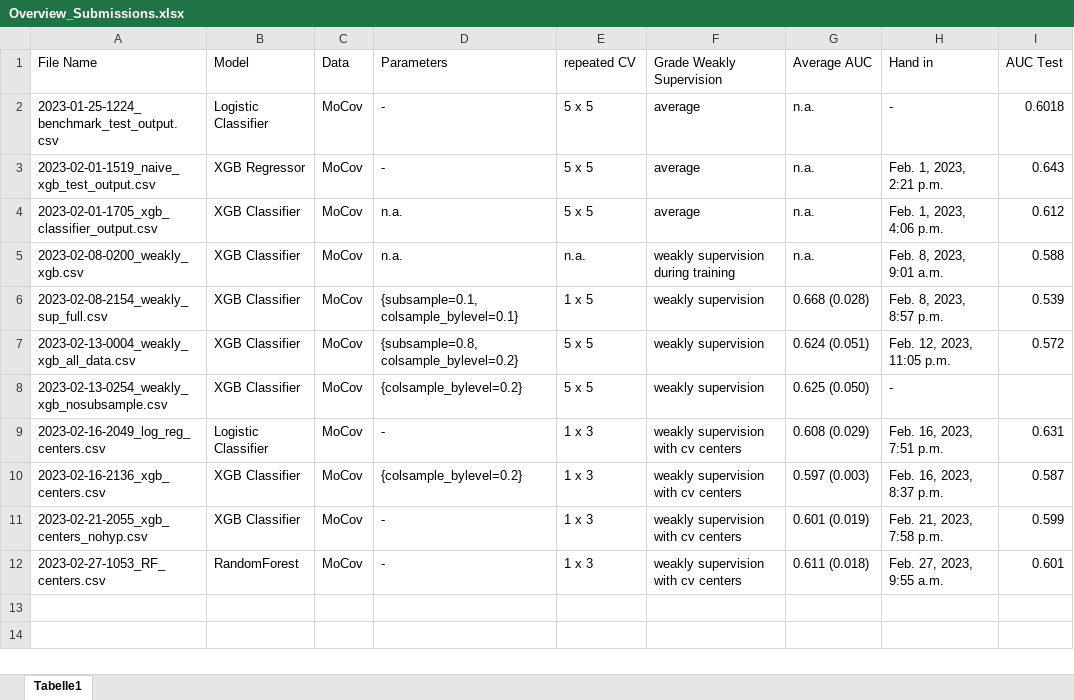
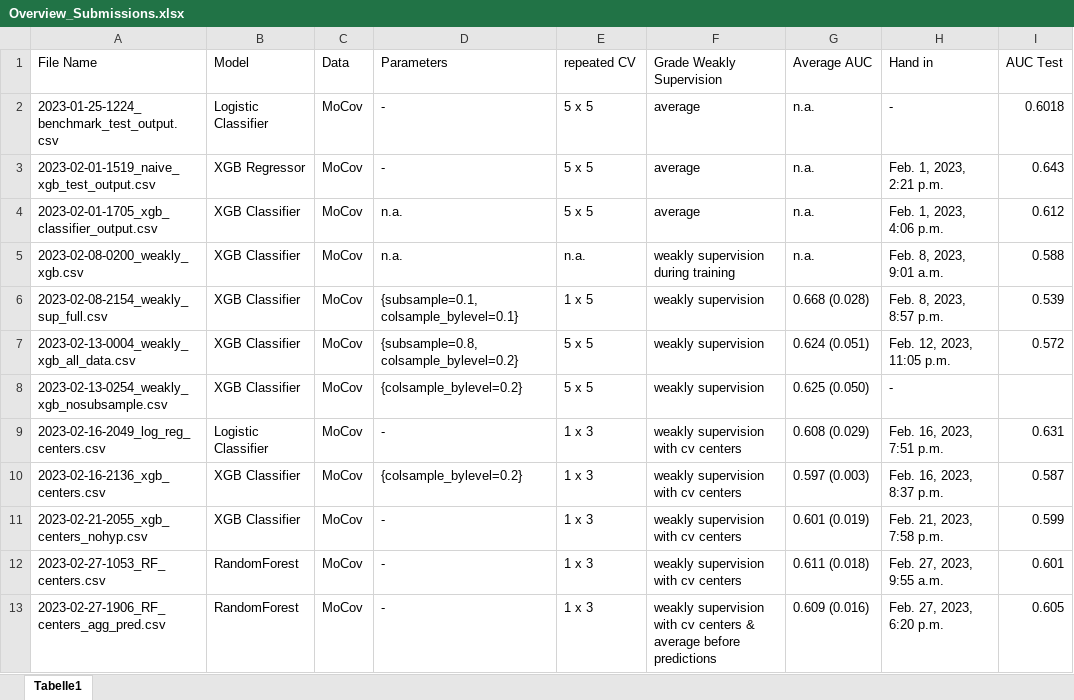
Before and after one commit to stlbnmaria/enschallenge2023, an Excel workbook: submissions/Overview_Submissions.xlsx, sheet Tabelle1, drawn as a sheet; values as stored, in another font and other column widths than the file's, no borders; table styles not drawn; the diff names each change by its address in the sheet, - before the commit and + after, or states it on an @@ line.

Commit message:
added submission for RF with average over tiles before prediction

```diff
--- a/submissions/Overview_Submissions.xlsx (sheet Tabelle1)
+++ b/submissions/Overview_Submissions.xlsx (sheet Tabelle1)
+row 13: 2023-02-27-1906_RF_centers_agg_pred.csv | RandomForest | MoCov | - | 1 x 3 | weakly supervision with cv centers & average before predictions | 0.609 (0.016) | Feb. 27, 2023, 6:20 p.m. | 0.605
```
Also changed, not shown: 1 other file.
